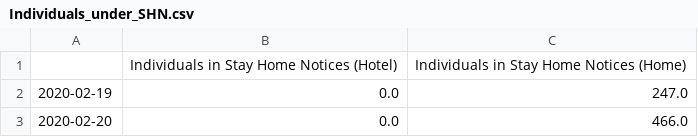
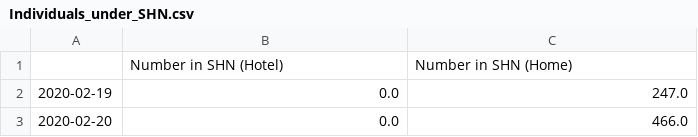
Before and after one commit to josesho/singapore-covid19-data, a CSV file: StayHomeNotices_and_QuarantineOrders/Individuals_under_SHN.csv, drawn as a sheet; only a part is shown; removed rows and columns are numbered as before the commit, all else as after; the diff names each change by its address in the sheet, - before the commit and + after, or states it on an @@ line.

Commit message:
Automated update of COVID-19 data.

```diff
--- a/StayHomeNotices_and_QuarantineOrders/Individuals_under_SHN.csv
+++ b/StayHomeNotices_and_QuarantineOrders/Individuals_under_SHN.csv
-row 1:  | Individuals in Stay Home Notices (Hotel) | Individuals in Stay Home Notices (Home)
+row 1:  | Number in SHN (Hotel) | Number in SHN (Home)
```
Also changed, not shown: StayHomeNotices_and_QuarantineOrders/SHNs_issued_by_press_release_date.csv.
